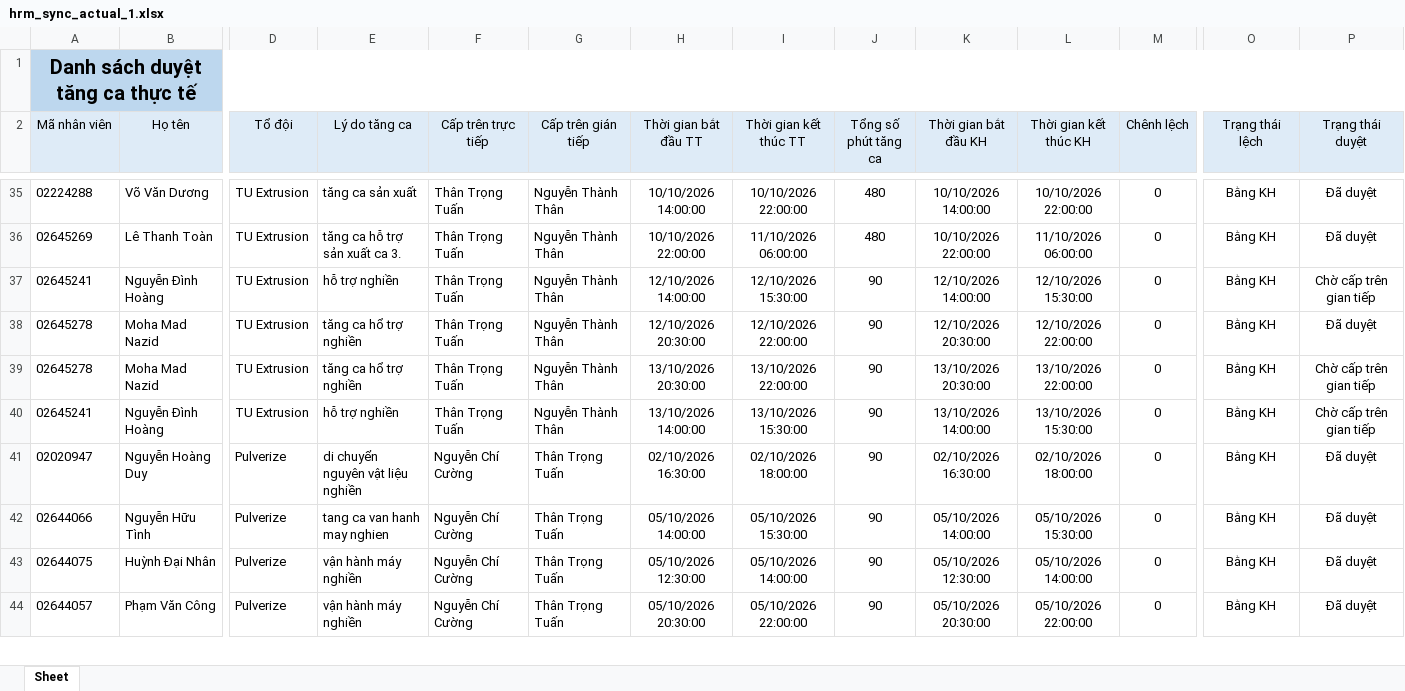
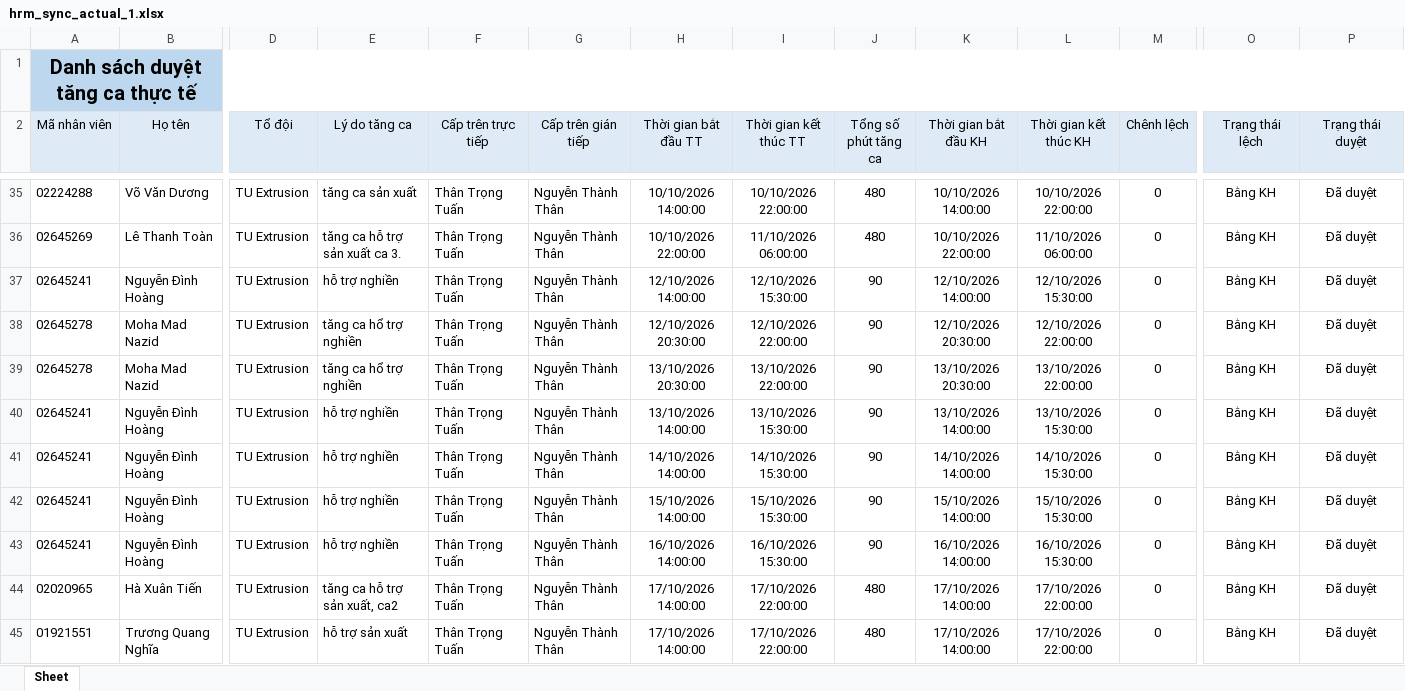
Before and after one commit to trongtuan141099/myweb, an Excel workbook: data/hrm_sync_actual_1.xlsx, sheet Sheet, drawn as a sheet; only a part is shown, gaps mark what is left out; the shorter side is filled out with more unchanged rows; values as stored, in another font and other column widths than the file's, no borders; rows hold the shown columns only; the diff covers the shown part only; the diff names each change by its address in the sheet, - before the commit and + after, or states it on an @@ line.

```diff
--- a/data/hrm_sync_actual_1.xlsx (sheet Sheet)
+++ b/data/hrm_sync_actual_1.xlsx (sheet Sheet)
-P37 (Trạng thái duyệt): Chờ cấp trên gian tiếp
+P37 (Trạng thái duyệt): Đã duyệt
-P39:P40 (Trạng thái duyệt): Chờ cấp trên gian tiếp
+P39:P40 (Trạng thái duyệt): Đã duyệt
+row 41: 02645241 | Nguyễn Đình Hoàng | TU Extrusion | hỗ trợ nghiền | Thân Trọng Tuấn | Nguyễn Thành Thân | 14/10/2026 14:00:00 | 14/10/2026 15:30:00 | 90 | 14/10/2026 14:00:00 | 14/10/2026 15:30:00 | 0 | Bằng KH | Đã duyệt
+row 42: 02645241 | Nguyễn Đình Hoàng | TU Extrusion | hỗ trợ nghiền | Thân Trọng Tuấn | Nguyễn Thành Thân | 15/10/2026 14:00:00 | 15/10/2026 15:30:00 | 90 | 15/10/2026 14:00:00 | 15/10/2026 15:30:00 | 0 | Bằng KH | Đã duyệt
+row 43: 02645241 | Nguyễn Đình Hoàng | TU Extrusion | hỗ trợ nghiền | Thân Trọng Tuấn | Nguyễn Thành Thân | 16/10/2026 14:00:00 | 16/10/2026 15:30:00 | 90 | 16/10/2026 14:00:00 | 16/10/2026 15:30:00 | 0 | Bằng KH | Đã duyệt
+row 44: 02020965 | Hà Xuân Tiến | TU Extrusion | tăng ca hỗ trợ sản xuất, ca2 | Thân Trọng Tuấn | Nguyễn Thành Thân | 17/10/2026 14:00:00 | 17/10/2026 22:00:00 | 480 | 17/10/2026 14:00:00 | 17/10/2026 22:00:00 | 0 | Bằng KH | Đã duyệt
+row 45: 01921551 | Trương Quang Nghĩa | TU Extrusion | hỗ trợ sản xuất | Thân Trọng Tuấn | Nguyễn Thành Thân | 17/10/2026 14:00:00 | 17/10/2026 22:00:00 | 480 | 17/10/2026 14:00:00 | 17/10/2026 22:00:00 | 0 | Bằng KH | Đã duyệt
```
Also changed, not shown: 46 added rows elsewhere in this sheet, data/hrm_sync_actual_2.xlsx, data/hrm_sync_leave_1.xlsx, 40 other files.
